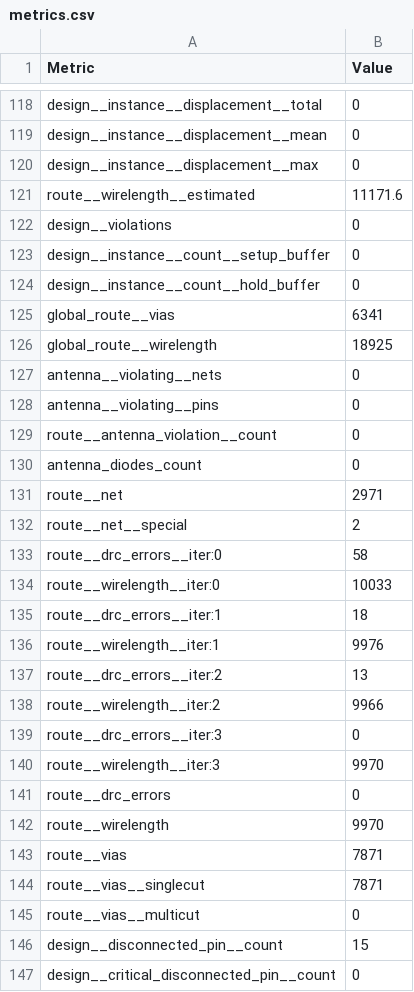
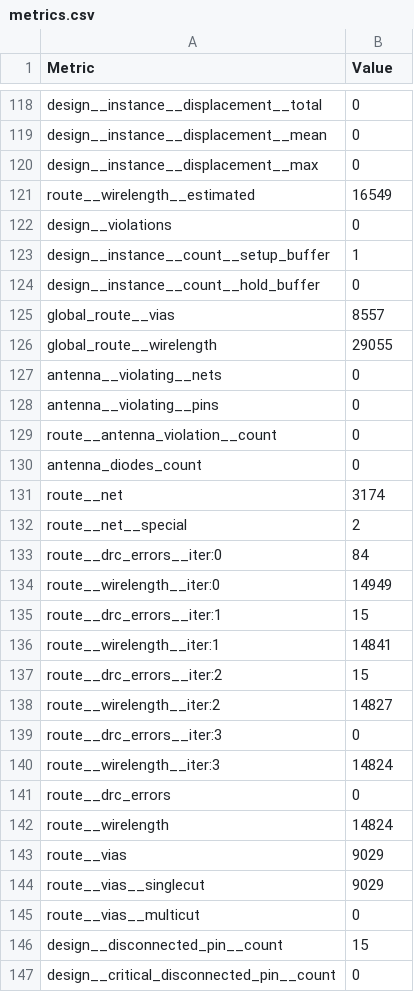
Before and after one commit to htfab/tinytapeout-ihp-26a, a CSV file: projects/tt_um_ihp26a_ring_osc/stats/metrics.csv, drawn as a sheet; only a part is shown, gaps mark what is left out; the diff covers the shown part only.

Commit message:
feat: update project tt_um_ihp26a_ring_osc from ChiranjitPatel/tt_ihp26a_ringosc_stdcell
Commit: 1c8aaff360c2d58beeb23c64308e2c83bcc0b1d7
Workflow: https://github.com/ChiranjitPatel/tt_ihp26a_ringosc_stdcell/actions/runs/23452002485

```diff
--- a/projects/tt_um_ihp26a_ring_osc/stats/metrics.csv
+++ b/projects/tt_um_ihp26a_ring_osc/stats/metrics.csv
@@ -120,8 +120,8 @@ design__instance__displacement__mean,0
 design__instance__displacement__max,0
-route__wirelength__estimated,11171.6
+route__wirelength__estimated,16549
 design__violations,0
-design__instance__count__setup_buffer,0
+design__instance__count__setup_buffer,1
 design__instance__count__hold_buffer,0
-global_route__vias,6341
-global_route__wirelength,18925
+global_route__vias,8557
+global_route__wirelength,29055
 antenna__violating__nets,0
@@ -130,16 +130,16 @@ route__antenna_violation__count,0
 antenna_diodes_count,0
-route__net,2971
+route__net,3174
 route__net__special,2
-route__drc_errors__iter:0,58
-route__wirelength__iter:0,10033
-route__drc_errors__iter:1,18
-route__wirelength__iter:1,9976
-route__drc_errors__iter:2,13
-route__wirelength__iter:2,9966
+route__drc_errors__iter:0,84
+route__wirelength__iter:0,14949
+route__drc_errors__iter:1,15
+route__wirelength__iter:1,14841
+route__drc_errors__iter:2,15
+route__wirelength__iter:2,14827
 route__drc_errors__iter:3,0
-route__wirelength__iter:3,9970
+route__wirelength__iter:3,14824
 route__drc_errors,0
-route__wirelength,9970
-route__vias,7871
-route__vias__singlecut,7871
+route__wirelength,14824
+route__vias,9029
+route__vias__singlecut,9029
 route__vias__multicut,0
```
Also changed, not shown: 44 edited cells elsewhere in this file, 5 other files.
